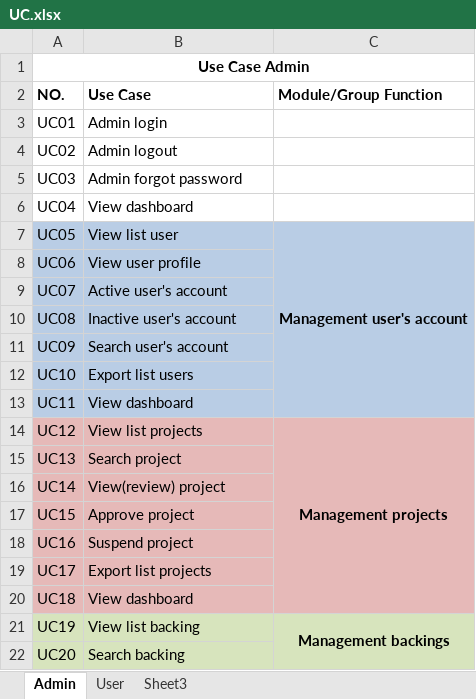
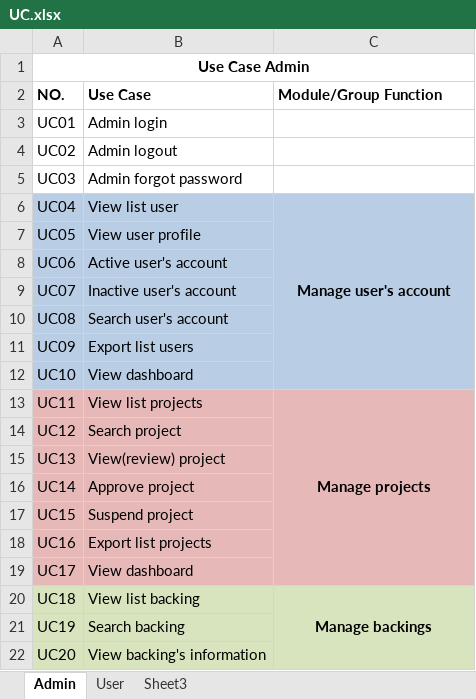
Before and after one commit to sangnvus/2015FALLJS01, an Excel workbook: WIP/Users/MaiCTP/UC.xlsx, sheet Admin, drawn as a sheet; only a part is shown; values as stored, in another font and other column widths than the file's, no borders; the diff covers the shown part only; the diff names each change by its address in the sheet, - before the commit and + after, or states it on an @@ line.

Commit message:
update file UC

```diff
--- a/WIP/Users/MaiCTP/UC.xlsx (sheet Admin)
+++ b/WIP/Users/MaiCTP/UC.xlsx (sheet Admin)
-A6:C6 fill: none
+A6:C6 fill: #B9CDE5
-B6 (Use Case): View dashboard
+B6 (Use Case): View list user
-C6 (Module/Group Function): (empty)
+C6 (Module/Group Function): Manage user's account
+C6:C12 merged
-B7 (Use Case): View list user
+B7 (Use Case): View user profile
-C7 (Module/Group Function): Management user's account
+C7 (Module/Group Function): (empty)
-C7:C13 merged
-B8 (Use Case): View user profile
+B8 (Use Case): Active user's account
-B9 (Use Case): Active user's account
+B9 (Use Case): Inactive user's account
-B10 (Use Case): Inactive user's account
+B10 (Use Case): Search user's account
-B11 (Use Case): Search user's account
+B11 (Use Case): Export list users
-B12 (Use Case): Export list users
+B12 (Use Case): View dashboard
-A13:C13 fill: #B9CDE5
+A13:C13 fill: #E6B9B8
-B13 (Use Case): View dashboard
+B13 (Use Case): View list projects
-C13 (Module/Group Function): (empty)
+C13 (Module/Group Function): Manage projects
+C13:C19 merged
-B14 (Use Case): View list projects
+B14 (Use Case): Search project
-C14 (Module/Group Function): Management projects
+C14 (Module/Group Function): (empty)
-C14:C20 merged
-B15 (Use Case): Search project
+B15 (Use Case): View(review) project
-B16 (Use Case): View(review) project
+B16 (Use Case): Approve project
-B17 (Use Case): Approve project
+B17 (Use Case): Suspend project
-B18 (Use Case): Suspend project
+B18 (Use Case): Export list projects
-B19 (Use Case): Export list projects
+B19 (Use Case): View dashboard
-A20:C20 fill: #E6B9B8
+A20:C20 fill: #D7E4BD
-B20 (Use Case): View dashboard
+B20 (Use Case): View list backing
-C20 (Module/Group Function): (empty)
+C20 (Module/Group Function): Manage backings
+C20:C24 merged
-B21 (Use Case): View list backing
+B21 (Use Case): Search backing
-C21 (Module/Group Function): Management backings
+C21 (Module/Group Function): (empty)
-C21:C25 merged
-B22 (Use Case): Search backing
+B22 (Use Case): View backing's information
```
Also changed, not shown: 1 removed row, 32 edited cells, cell formats and merged cells elsewhere in this sheet.
